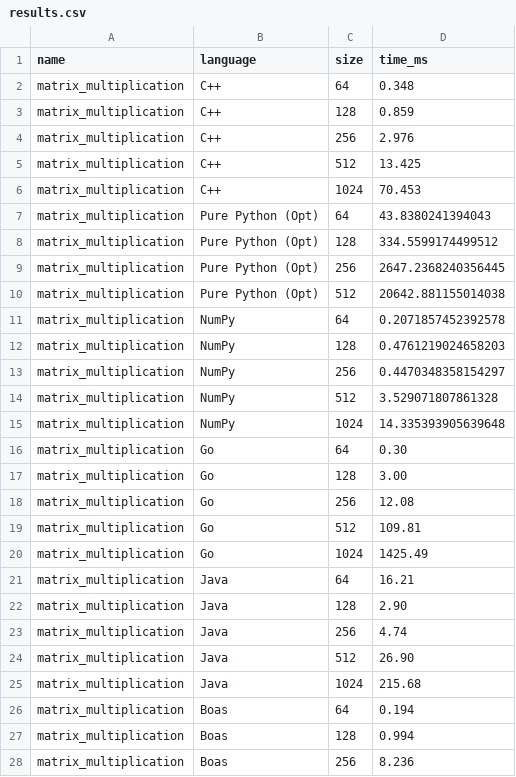
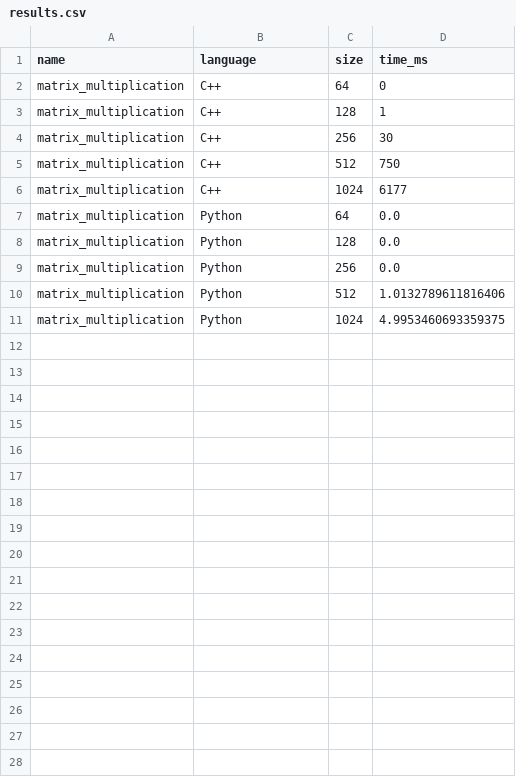
Before and after one commit to TianTian-O1/Boas, a CSV file: benchmark/results/results.csv, drawn as a sheet; only a part is shown; the diff covers the shown part only.

```diff
--- a/benchmark/results/results.csv
+++ b/benchmark/results/results.csv
@@ -1,28 +1,11 @@
 name,language,size,time_ms
-matrix_multiplication,C++,64,0.348
-matrix_multiplication,C++,128,0.859
-matrix_multiplication,C++,256,2.976
-matrix_multiplication,C++,512,13.425
-matrix_multiplication,C++,1024,70.453
-matrix_multiplication,Pure Python (Opt),64,43.8380241394043
-matrix_multiplication,Pure Python (Opt),128,334.5599174499512
-matrix_multiplication,Pure Python (Opt),256,2647.2368240356445
-matrix_multiplication,Pure Python (Opt),512,20642.881155014038
-matrix_multiplication,NumPy,64,0.2071857452392578
-matrix_multiplication,NumPy,128,0.4761219024658203
-matrix_multiplication,NumPy,256,0.4470348358154297
-matrix_multiplication,NumPy,512,3.529071807861328
-matrix_multiplication,NumPy,1024,14.335393905639648
-matrix_multiplication,Go,64,0.30
-matrix_multiplication,Go,128,3.00
-matrix_multiplication,Go,256,12.08
-matrix_multiplication,Go,512,109.81
-matrix_multiplication,Go,1024,1425.49
-matrix_multiplication,Java,64,16.21
-matrix_multiplication,Java,128,2.90
-matrix_multiplication,Java,256,4.74
-matrix_multiplication,Java,512,26.90
-matrix_multiplication,Java,1024,215.68
-matrix_multiplication,Boas,64,0.194
-matrix_multiplication,Boas,128,0.994
-matrix_multiplication,Boas,256,8.236
+matrix_multiplication,C++,64,0
+matrix_multiplication,C++,128,1
+matrix_multiplication,C++,256,30
+matrix_multiplication,C++,512,750
+matrix_multiplication,C++,1024,6177
+matrix_multiplication,Python,64,0.0
+matrix_multiplication,Python,128,0.0
+matrix_multiplication,Python,256,0.0
+matrix_multiplication,Python,512,1.0132789611816406
+matrix_multiplication,Python,1024,4.9953460693359375
```
Also changed, not shown: 2 removed rows elsewhere in this file, 14 other files.
